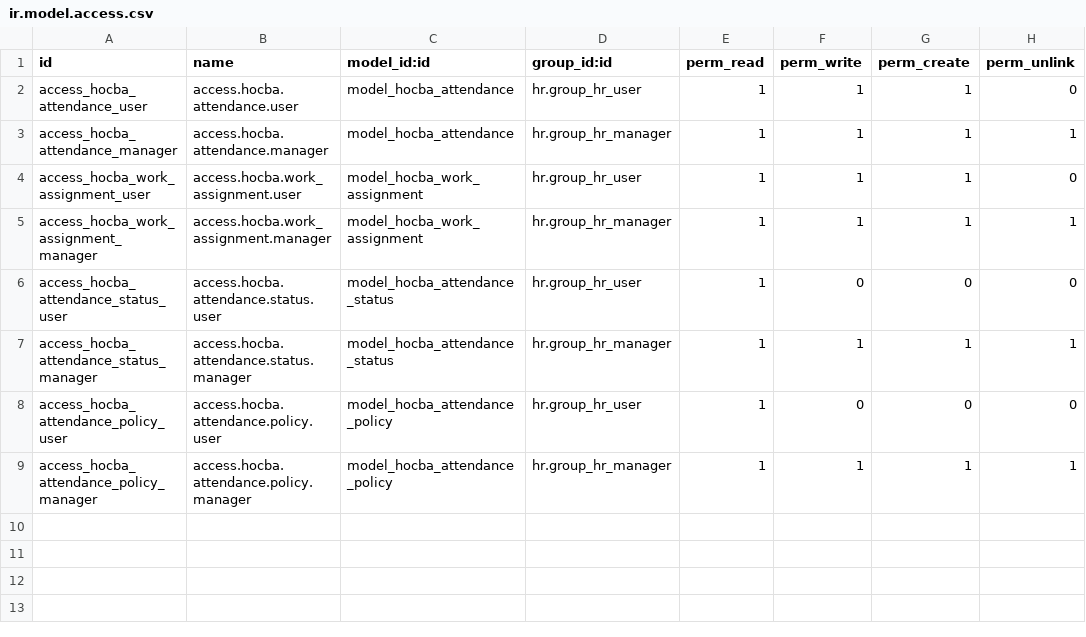
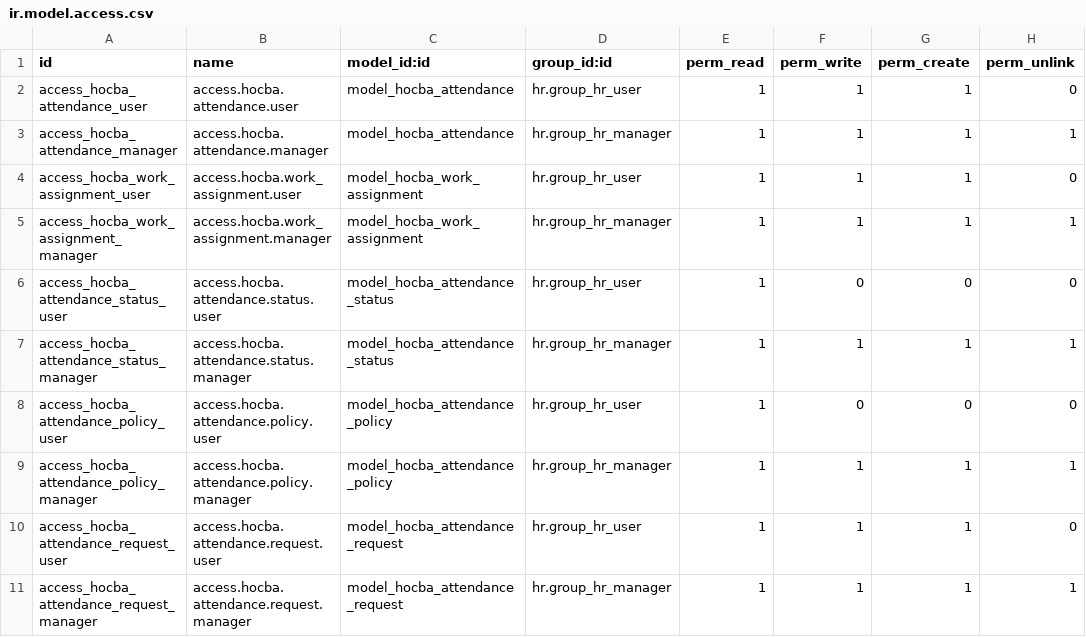
Before and after one commit to DongHoangAnh/ISP490_G2_HOCBA_HRM, a CSV file: custom-addons/hocba_attendance/security/ir.model.access.csv, drawn as a sheet.

Commit message:
feat(attendance): model hocba.attendance.request + ACL (Gói 3)

```diff
--- a/custom-addons/hocba_attendance/security/ir.model.access.csv
+++ b/custom-addons/hocba_attendance/security/ir.model.access.csv
@@ -9 +9,3 @@ access_hocba_attendance_policy_user,access.hocba.attendance.policy.user,model_ho
 access_hocba_attendance_policy_manager,access.hocba.attendance.policy.manager,model_hocba_attendance_policy,hr.group_hr_manager,1,1,1,1
+access_hocba_attendance_request_user,access.hocba.attendance.request.user,model_hocba_attendance_request,hr.group_hr_user,1,1,1,0
+access_hocba_attendance_request_manager,access.hocba.attendance.request.manager,model_hocba_attendance_request,hr.group_hr_manager,1,1,1,1
```
Also changed, not shown: 2 other files.
